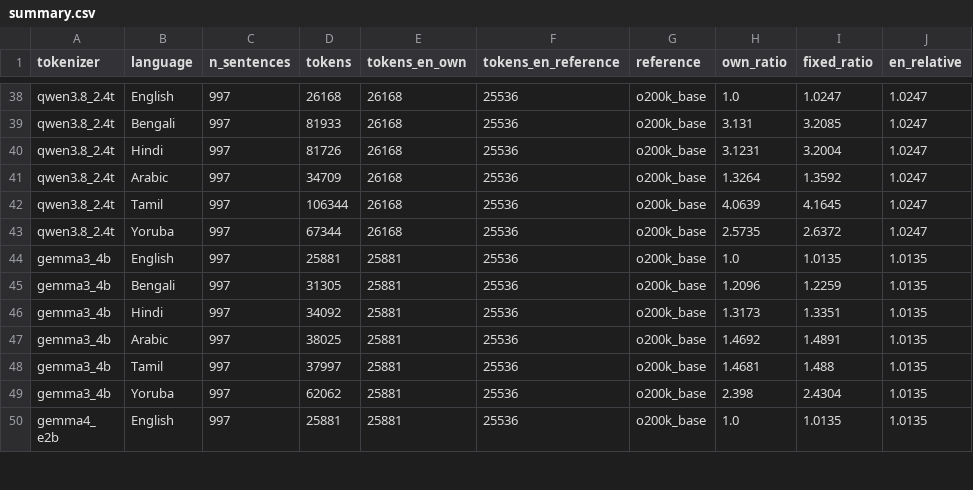
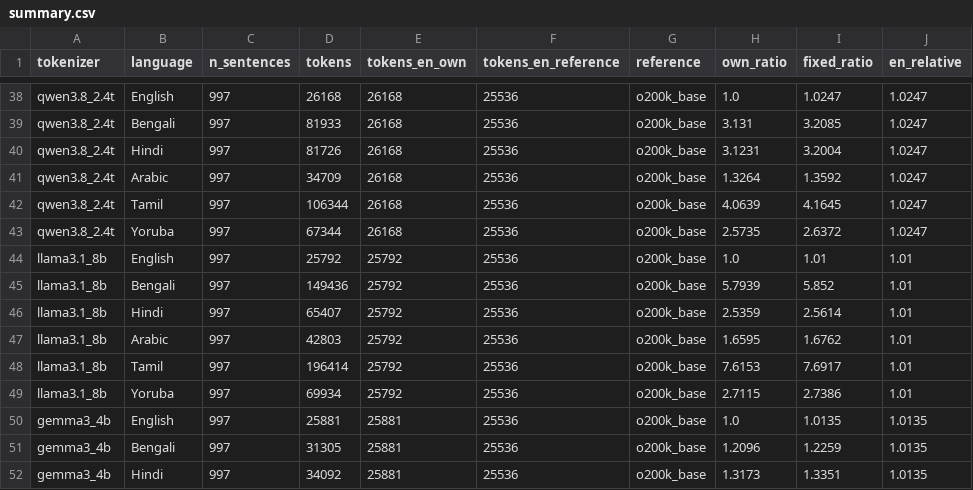
Before and after one commit to HeyAvijitRoy/tea-benchmark, a CSV file: results/extension/fixed_baseline/summary.csv, drawn as a sheet; only a part is shown, gaps mark what is left out; the shorter side is filled out with more unchanged rows; the diff names each change by its address in the sheet, - before the commit and + after, or states it on an @@ line.

```diff
--- a/results/extension/fixed_baseline/summary.csv
+++ b/results/extension/fixed_baseline/summary.csv
+row 44: llama3.1_8b | English | 997 | 25792 | 25792 | 25536 | o200k_base | 1.0 | 1.01 | 1.01
+row 45: llama3.1_8b | Bengali | 997 | 149436 | 25792 | 25536 | o200k_base | 5.7939 | 5.852 | 1.01
+row 46: llama3.1_8b | Hindi | 997 | 65407 | 25792 | 25536 | o200k_base | 2.5359 | 2.5614 | 1.01
+row 47: llama3.1_8b | Arabic | 997 | 42803 | 25792 | 25536 | o200k_base | 1.6595 | 1.6762 | 1.01
+row 48: llama3.1_8b | Tamil | 997 | 196414 | 25792 | 25536 | o200k_base | 7.6153 | 7.6917 | 1.01
+row 49: llama3.1_8b | Yoruba | 997 | 69934 | 25792 | 25536 | o200k_base | 2.7115 | 2.7386 | 1.01
```
Also changed, not shown: results/extension/domain_comparison/domain_comparison.csv, results/extension/flores_open_weight/summary.csv, 20 other files.
